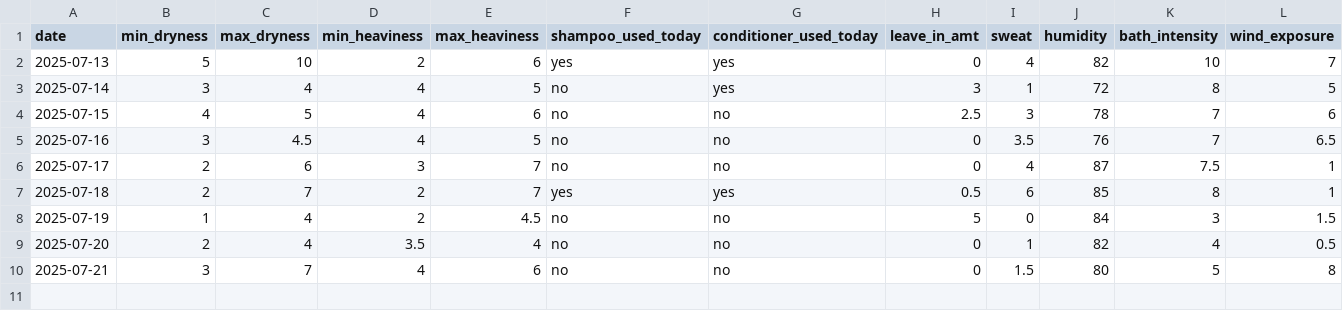
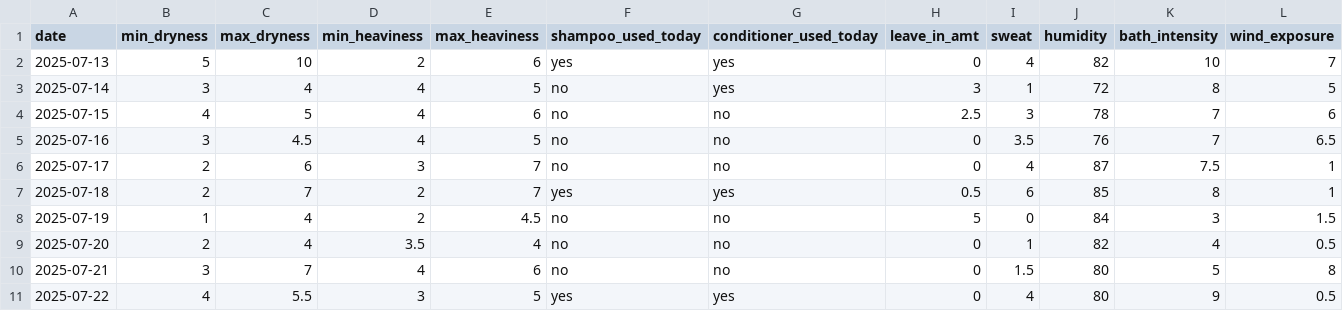
Before and after one commit to sdbrgo/Glossi, a CSV file: Glossi Dataset WIP.csv, drawn as a sheet.

Commit message:
Update Glossi Dataset WIP.csv

```diff
--- a/Glossi Dataset WIP.csv
+++ b/Glossi Dataset WIP.csv
@@ -10 +10,2 @@ date,min_dryness,max_dryness,min_heaviness,max_heaviness,shampoo_used_today,cond
 2025-07-21,3,7,4,6,no,no,0,1.5,80,5,8
+2025-07-22,4,5.5,3,5,yes,yes,0,4,80,9,0.5
```
